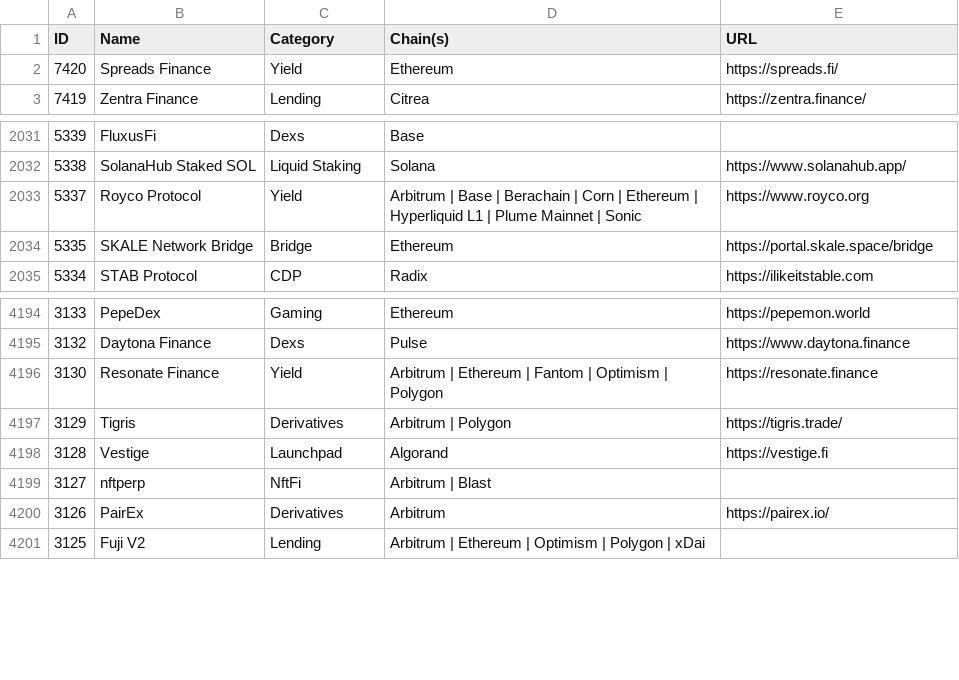
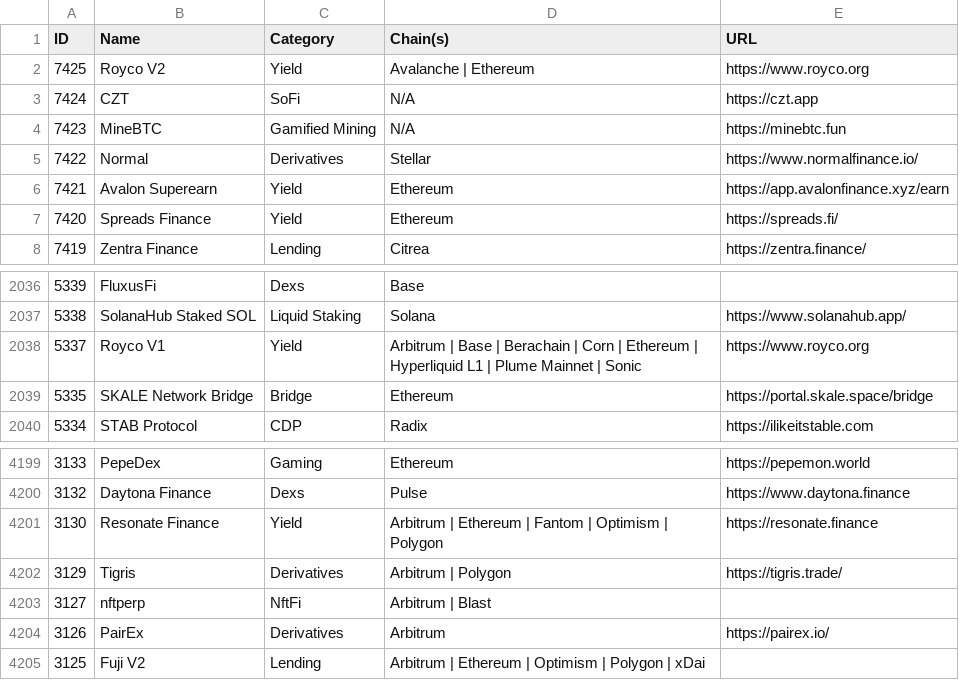
Before and after one commit to pmuens/defi-llama-watcher, a CSV file: data.csv, drawn as a sheet; only a part is shown, gaps mark what is left out.

Commit message:
Update data.csv

```diff
--- a/data.csv
+++ b/data.csv
@@ -1,2 +1,7 @@
 ID,Name,Category,Chain(s),URL
+7425,Royco V2,Yield,Avalanche | Ethereum,https://www.royco.org
+7424,CZT,SoFi,N/A,https://czt.app
+7423,MineBTC,Gamified Mining,N/A,https://minebtc.fun
+7422,Normal,Derivatives,Stellar,https://www.normalfinance.io/
+7421,Avalon Superearn,Yield,Ethereum,https://app.avalonfinance.xyz/earn
 7420,Spreads Finance,Yield,Ethereum,https://spreads.fi/
@@ -2032,3 +2037,3 @@ ID,Name,Category,Chain(s),URL
 5338,SolanaHub Staked SOL,Liquid Staking,Solana,https://www.solanahub.app/
-5337,Royco Protocol,Yield,Arbitrum | Base | Berachain | Corn | Ethereum | Hyperliquid L1 | Plume Mainnet | Sonic,https://www.royco.org
+5337,Royco V1,Yield,Arbitrum | Base | Berachain | Corn | Ethereum | Hyperliquid L1 | Plume Mainnet | Sonic,https://www.royco.org
 5335,SKALE Network Bridge,Bridge,Ethereum,https://portal.skale.space/bridge
@@ -4197,3 +4202,2 @@ ID,Name,Category,Chain(s),URL
 3129,Tigris,Derivatives,Arbitrum | Polygon,https://tigris.trade/
-3128,Vestige,Launchpad,Algorand,https://vestige.fi
 3127,nftperp,NftFi,Arbitrum | Blast,
```
